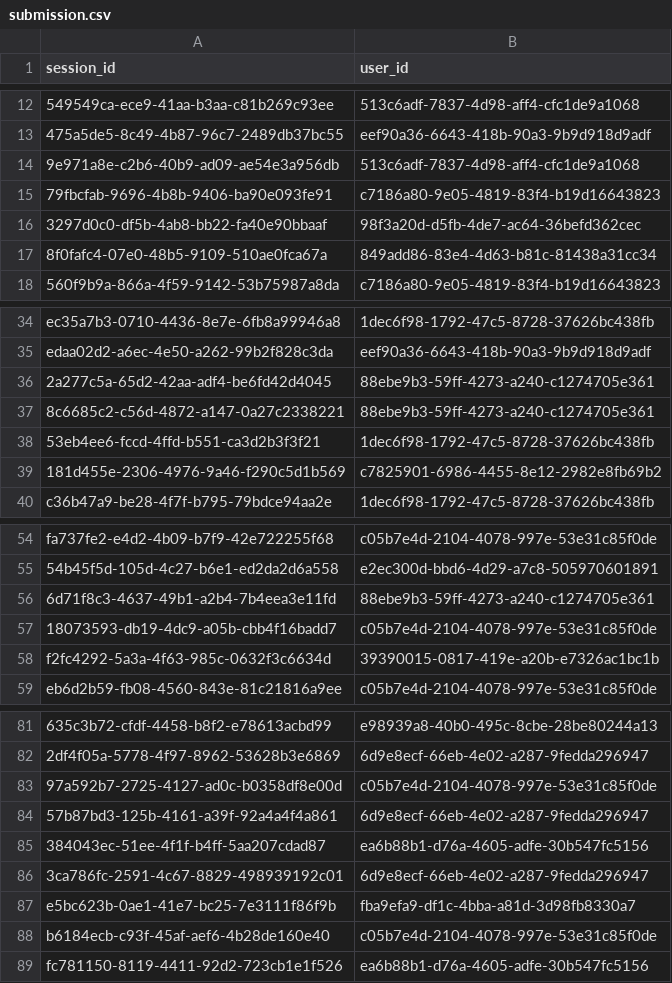
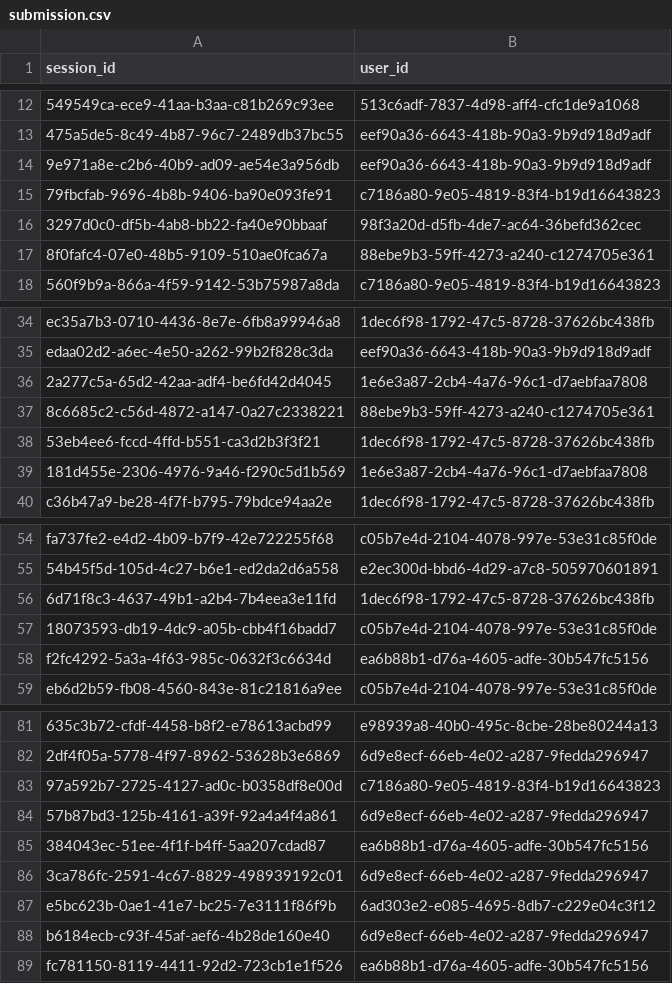
Before and after one commit to MasouData/User_identification_from_mobile_motion_sensor, a CSV file: submission.csv, drawn as a sheet; only a part is shown, gaps mark what is left out; the diff covers the shown part only; the diff names each change by its address in the sheet, - before the commit and + after, or states it on an @@ line.

```diff
--- a/submission.csv
+++ b/submission.csv
-B14 (user_id): 513c6adf-7837-4d98-aff4-cfc1de9a1068
+B14 (user_id): eef90a36-6643-418b-90a3-9b9d918d9adf
-B17 (user_id): 849add86-83e4-4d63-b81c-81438a31cc34
+B17 (user_id): 88ebe9b3-59ff-4273-a240-c1274705e361
-B36 (user_id): 88ebe9b3-59ff-4273-a240-c1274705e361
+B36 (user_id): 1e6e3a87-2cb4-4a76-96c1-d7aebfaa7808
-B39 (user_id): c7825901-6986-4455-8e12-2982e8fb69b2
+B39 (user_id): 1e6e3a87-2cb4-4a76-96c1-d7aebfaa7808
-B56 (user_id): 88ebe9b3-59ff-4273-a240-c1274705e361
+B56 (user_id): 1dec6f98-1792-47c5-8728-37626bc438fb
-B58 (user_id): 39390015-0817-419e-a20b-e7326ac1bc1b
+B58 (user_id): ea6b88b1-d76a-4605-adfe-30b547fc5156
-B83 (user_id): c05b7e4d-2104-4078-997e-53e31c85f0de
+B83 (user_id): c7186a80-9e05-4819-83f4-b19d16643823
-B87 (user_id): fba9efa9-df1c-4bba-a81d-3d98fb8330a7
+B87 (user_id): 6ad303e2-e085-4695-8db7-c229e04c3f12
-B88 (user_id): c05b7e4d-2104-4078-997e-53e31c85f0de
+B88 (user_id): 6d9e8ecf-66eb-4e02-a287-9fedda296947
```
Also changed, not shown: 6 edited cells elsewhere in this file, 1 other file.
